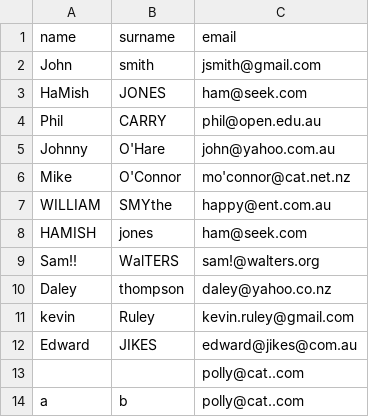
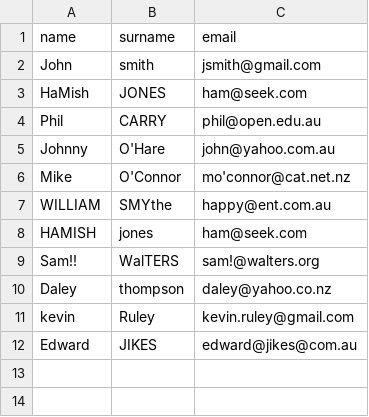
Before and after one commit to sch93nz/Catalyst_Project, a CSV file: users.csv, drawn as a sheet.

```diff
--- a/users.csv
+++ b/users.csv
@@ -12,3 +12 @@ kevin,Ruley,kevin.ruley@gmail.com
 Edward ,JIKES,edward@jikes@com.au
-,,polly@cat..com
-a,b,polly@cat..com
```
Also changed, not shown: 6 other files.
